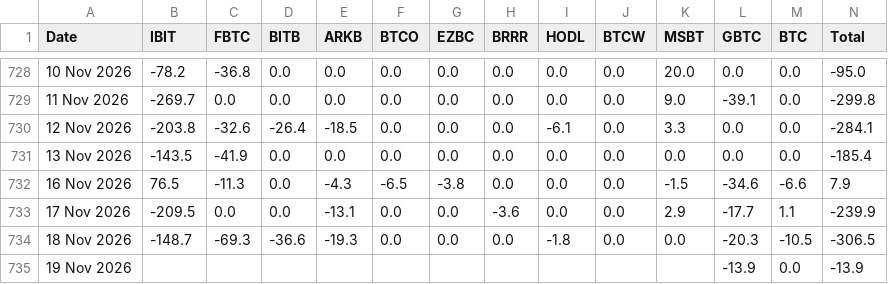
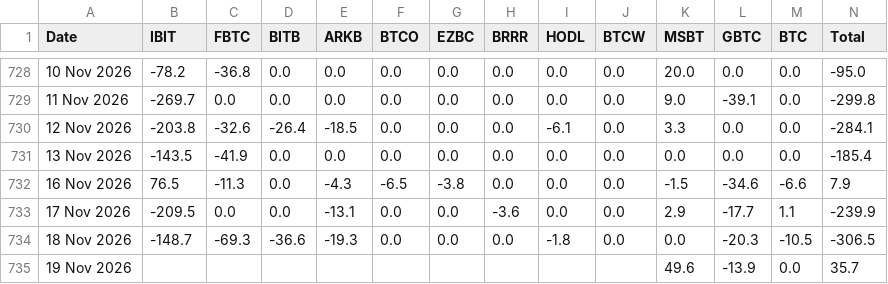
Before and after one commit to haturatu/crypto-etf-flow, a CSV file: etf_btc.csv, drawn as a sheet; only a part is shown, gaps mark what is left out.

```diff
--- a/etf_btc.csv
+++ b/etf_btc.csv
@@ -734,2 +734,2 @@ Date,IBIT,FBTC,BITB,ARKB,BTCO,EZBC,BRRR,HODL,BTCW,MSBT,GBTC,BTC,Total
 18 Nov 2026,-148.7,-69.3,-36.6,-19.3,0.0,0.0,0.0,-1.8,0.0,0.0,-20.3,-10.5,-306.5
-19 Nov 2026,,,,,,,,,,,-13.9,0.0,-13.9
+19 Nov 2026,,,,,,,,,,49.6,-13.9,0.0,35.7
```
Also changed, not shown: etf_eth.csv, etf_sol.csv.
